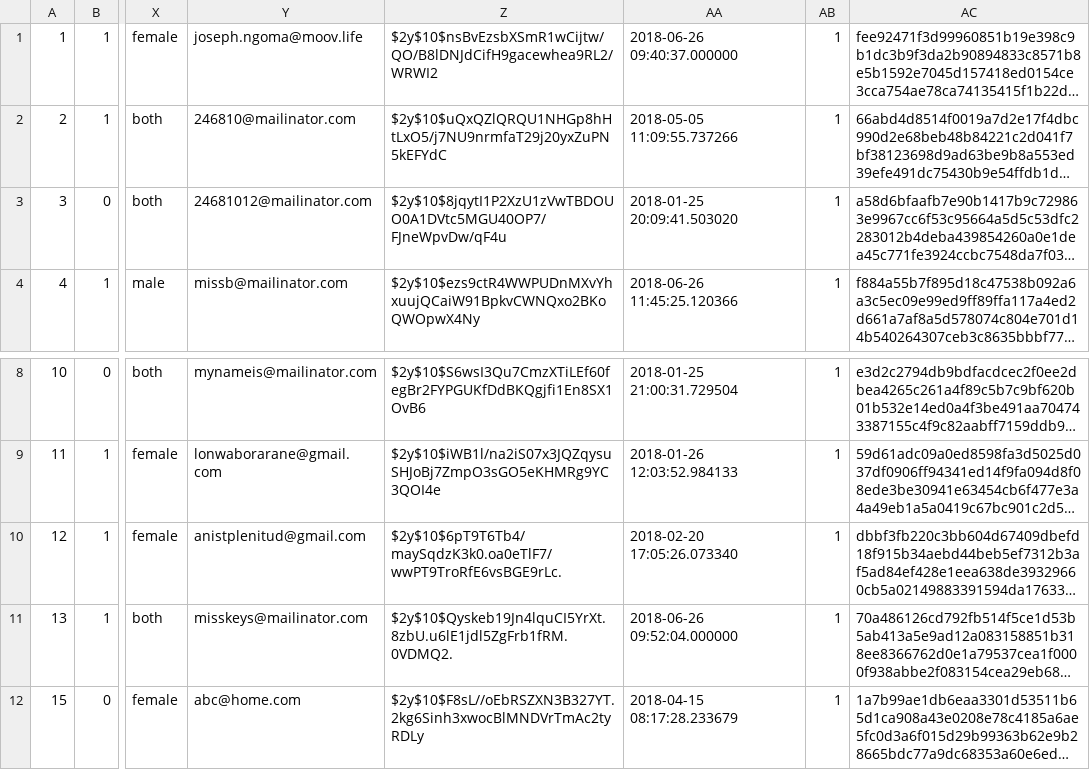
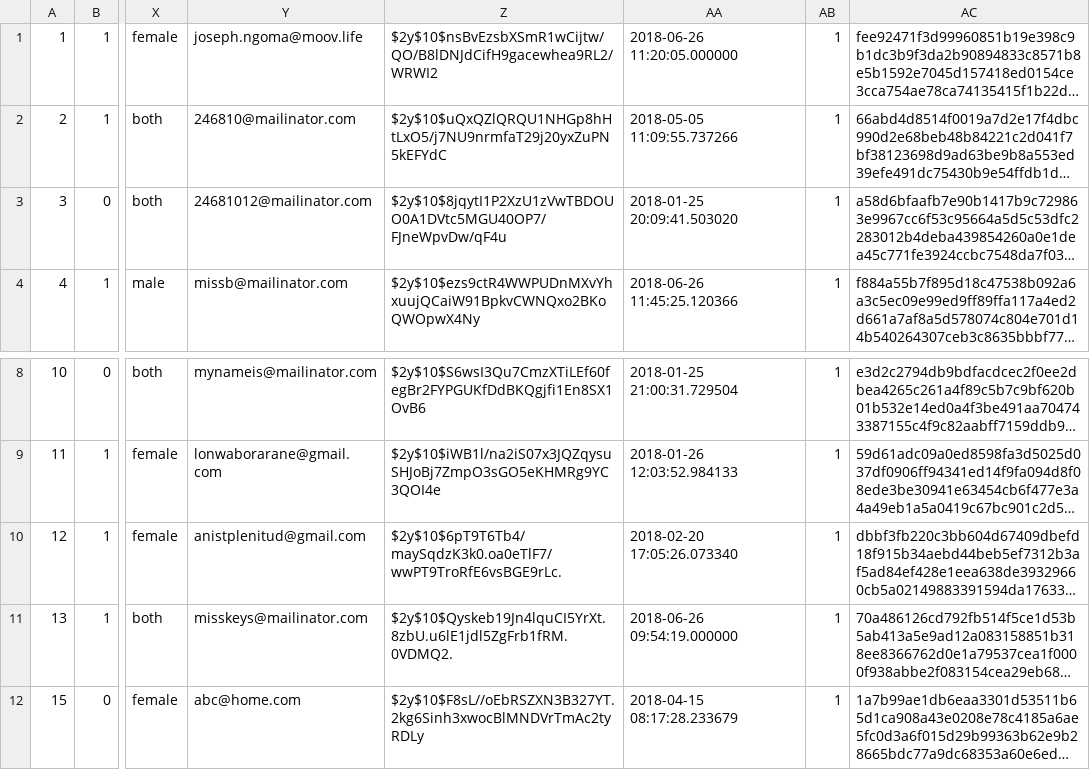
Before and after one commit to Kid-Seven-7/matcha, a CSV file: exports/users.csv, drawn as a sheet; only a part is shown, gaps mark what is left out; long unchanged cells end in …; the diff names each change by its address in the sheet, - before the commit and + after, or states it on an @@ line.

```diff
--- a/exports/users.csv
+++ b/exports/users.csv
-AA1: 2018-06-26 09:40:37.000000
+AA1: 2018-06-26 11:20:05.000000
-AA11: 2018-06-26 09:52:04.000000
+AA11: 2018-06-26 09:54:19.000000
```
Also changed, not shown: exports/pictures.csv, 1 other file.
